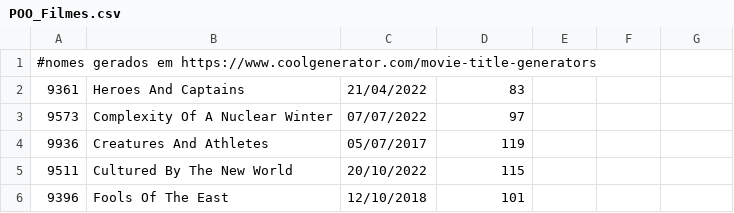
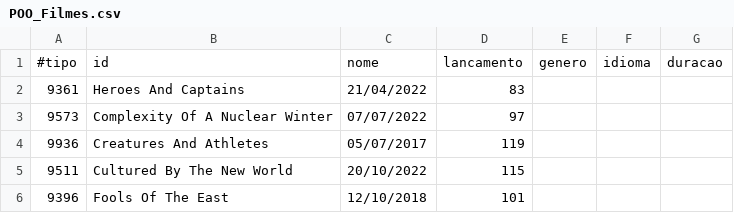
Before and after one commit to DisciplinasProgramacao/lpm_projetos_3_4_5-grupo-5, a CSV file: docs/arquivos/POO_Filmes.csv, drawn as a sheet; only a part is shown; removed rows and columns are numbered as before the commit, all else as after; the diff names each change by its address in the sheet, - before the commit and + after, or states it on an @@ line.

```diff
--- a/docs/arquivos/POO_Filmes.csv
+++ b/docs/arquivos/POO_Filmes.csv
-row 1: #nomes gerados em https://www.coolgenerator.com/movie-title-generators
+row 1: #tipo | id | nome | lancamento | genero | idioma | duracao
```
Also changed, not shown: docs/arquivos/POO_Series.csv, out/production/lpm_projetos_3_4_5-grupo-5/docs/arquivos/POO_Filmes.csv, 30 other files.
